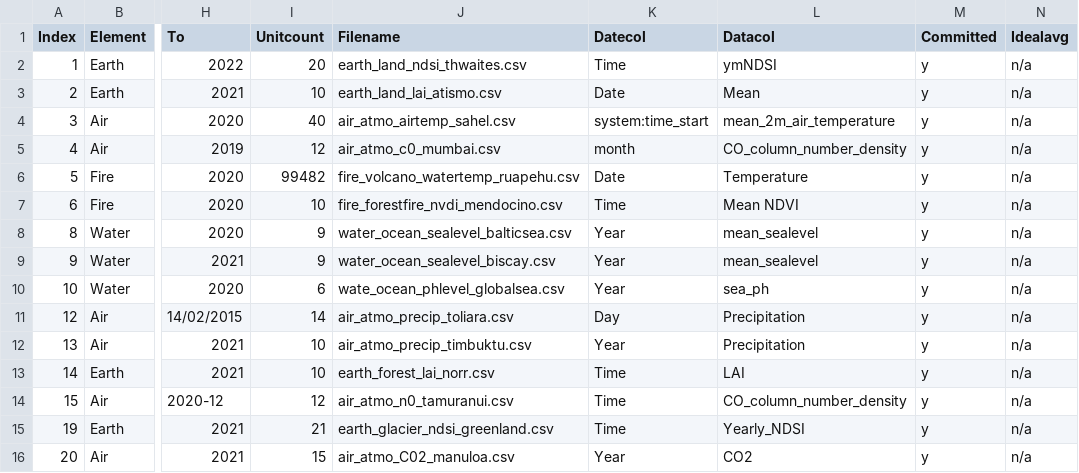
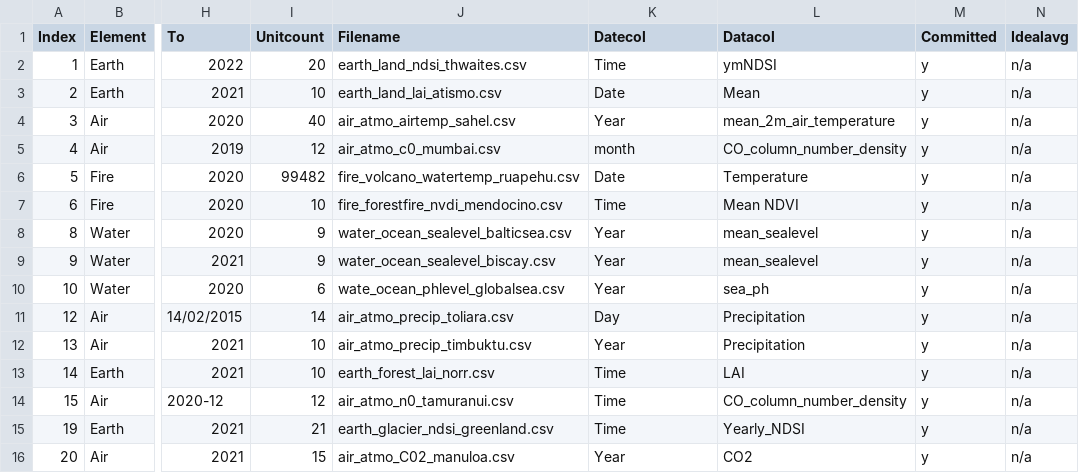
Before and after one commit to merlin-lacuna/stories-from-home-v1, a CSV file: data/metadata.csv, drawn as a sheet; only a part is shown, gaps mark what is left out; the diff names each change by its address in the sheet, - before the commit and + after, or states it on an @@ line.

Commit message:
fix7a

```diff
--- a/data/metadata.csv
+++ b/data/metadata.csv
-K4 (Datecol): system:time_start
+K4 (Datecol): Year
```
